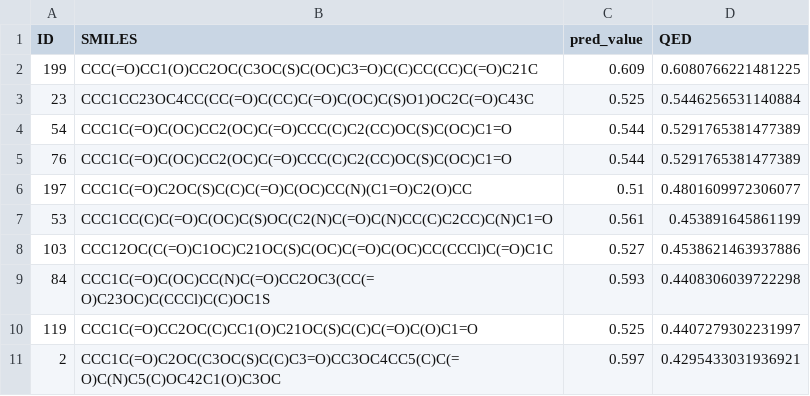
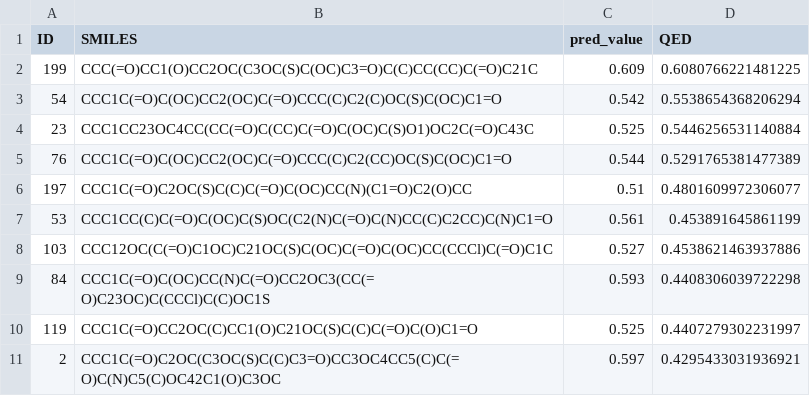
Before and after one commit to Pablolo99/BioArtisan-v1.0, a CSV file: analysis/new_molecules_qed_top10.csv, drawn as a sheet.

```diff
--- a/analysis/new_molecules_qed_top10.csv
+++ b/analysis/new_molecules_qed_top10.csv
@@ -2,4 +2,4 @@ ID,SMILES,pred_value,QED
 199,CCC(=O)CC1(O)CC2OC(C3OC(S)C(OC)C3=O)C(C)CC(CC)C(=O)C21C,0.609,0.6080766221481225
+54,CCC1C(=O)C(OC)CC2(OC)C(=O)CCC(C)C2(C)OC(S)C(OC)C1=O,0.542,0.5538654368206294
 23,CCC1CC23OC4CC(CC(=O)C(CC)C(=O)C(OC)C(S)O1)OC2C(=O)C43C,0.525,0.5446256531140884
-54,CCC1C(=O)C(OC)CC2(OC)C(=O)CCC(C)C2(CC)OC(S)C(OC)C1=O,0.544,0.5291765381477389
 76,CCC1C(=O)C(OC)CC2(OC)C(=O)CCC(C)C2(CC)OC(S)C(OC)C1=O,0.544,0.5291765381477389
```
Also changed, not shown: analysis/new_molecules_with_qed.csv, 6 other files.
